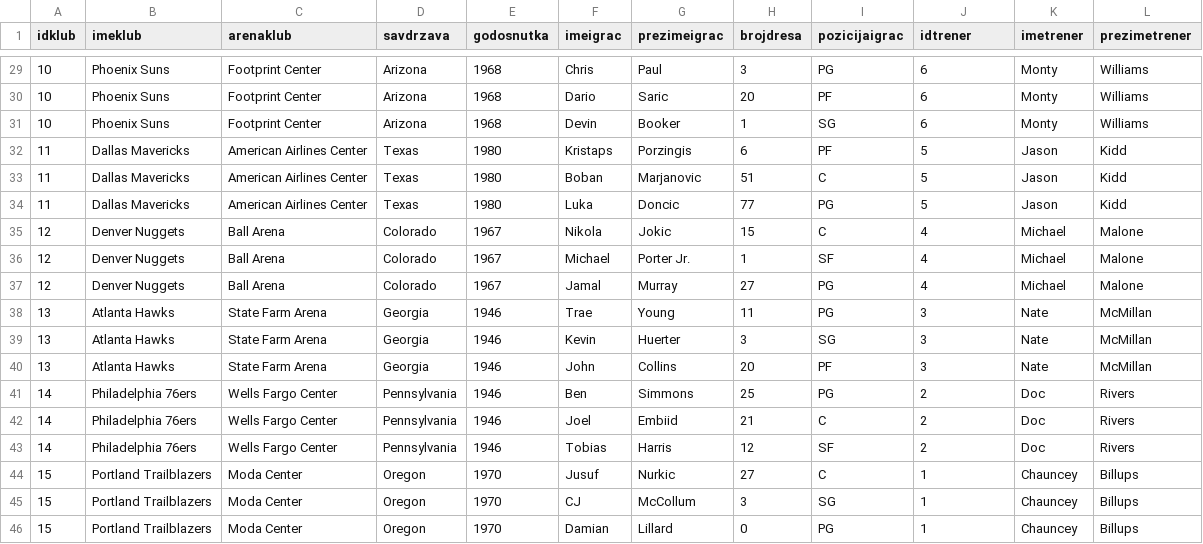
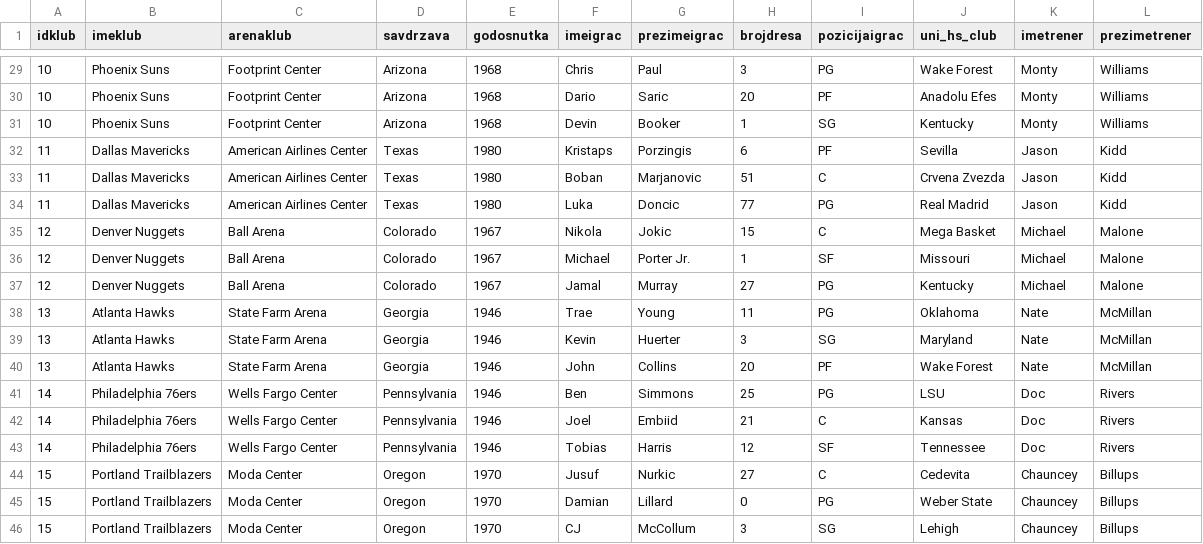
Before and after one commit to Borna0210/or-lab, a CSV file: kosarkaski_klubovi.csv, drawn as a sheet; only a part is shown, gaps mark what is left out; removed rows and columns are numbered as before the commit, all else as after; the diff covers the shown part only; the diff names each change by its address in the sheet, - before the commit and + after, or states it on an @@ line.

```diff
--- a/kosarkaski_klubovi.csv
+++ b/kosarkaski_klubovi.csv
-J1: idtrener
+J1: uni_hs_club
-J29 (uni_hs_club): 6
+J29 (uni_hs_club): Wake Forest
-J30 (uni_hs_club): 6
+J30 (uni_hs_club): Anadolu Efes
-J31 (uni_hs_club): 6
+J31 (uni_hs_club): Kentucky
-J32 (uni_hs_club): 5
+J32 (uni_hs_club): Sevilla
-J33 (uni_hs_club): 5
+J33 (uni_hs_club): Crvena Zvezda
-J34 (uni_hs_club): 5
+J34 (uni_hs_club): Real Madrid
-J35 (uni_hs_club): 4
+J35 (uni_hs_club): Mega Basket
-J36 (uni_hs_club): 4
+J36 (uni_hs_club): Missouri
-J37 (uni_hs_club): 4
+J37 (uni_hs_club): Kentucky
-J38 (uni_hs_club): 3
+J38 (uni_hs_club): Oklahoma
-J39 (uni_hs_club): 3
+J39 (uni_hs_club): Maryland
-J40 (uni_hs_club): 3
+J40 (uni_hs_club): Wake Forest
-J41 (uni_hs_club): 2
+J41 (uni_hs_club): LSU
-J42 (uni_hs_club): 2
+J42 (uni_hs_club): Kansas
-J43 (uni_hs_club): 2
+J43 (uni_hs_club): Tennessee
-J44 (uni_hs_club): 1
+J44 (uni_hs_club): Cedevita
-row 45: 15 | Portland Trailblazers | Moda Center | Oregon | 1970 | CJ | McCollum | 3 | SG | 1 | Chauncey | Billups
-J45 (uni_hs_club): 1
+J45 (uni_hs_club): Weber State
+row 46: 15 | Portland Trailblazers | Moda Center | Oregon | 1970 | CJ | McCollum | 3 | SG | Lehigh | Chauncey | Billups
```
Also changed, not shown: 27 edited cells elsewhere in this file.
